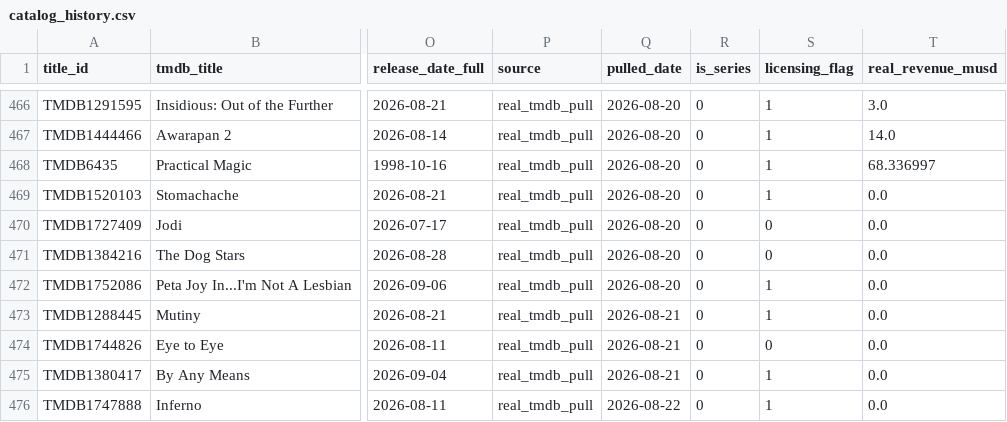
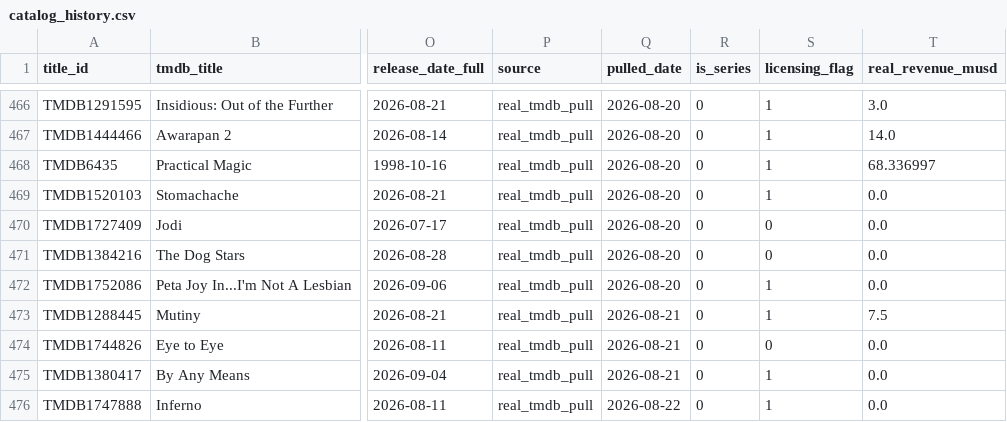
Before and after one commit to abhishekghaisas/Content-Portfolio-Strategy, a CSV file: data/catalog_history.csv, drawn as a sheet; only a part is shown, gaps mark what is left out; the diff names each change by its address in the sheet, - before the commit and + after, or states it on an @@ line.

```diff
--- a/data/catalog_history.csv
+++ b/data/catalog_history.csv
-T473 (real_revenue_musd): 0.0
+T473 (real_revenue_musd): 7.5
```
Also changed, not shown: 1 other file.
